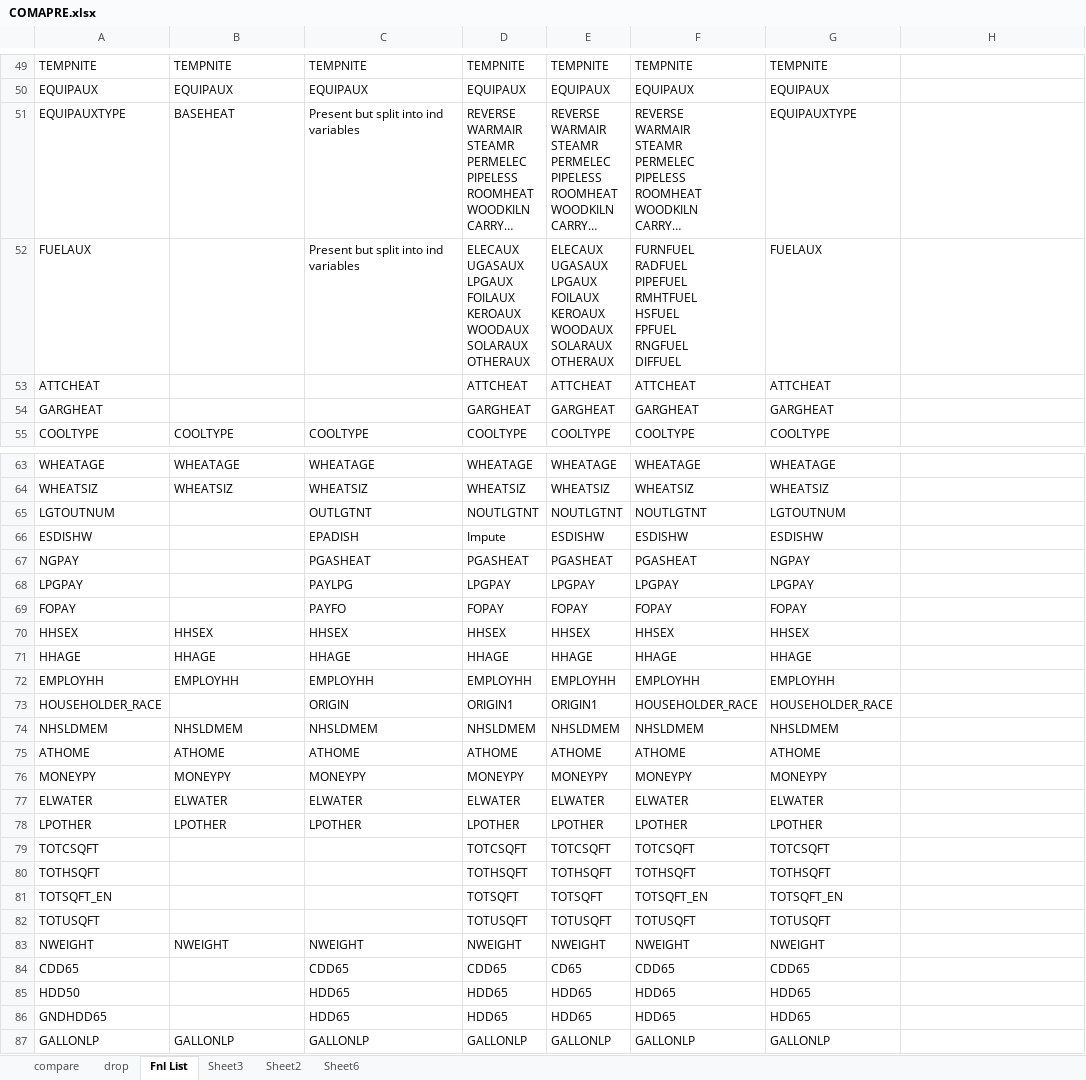
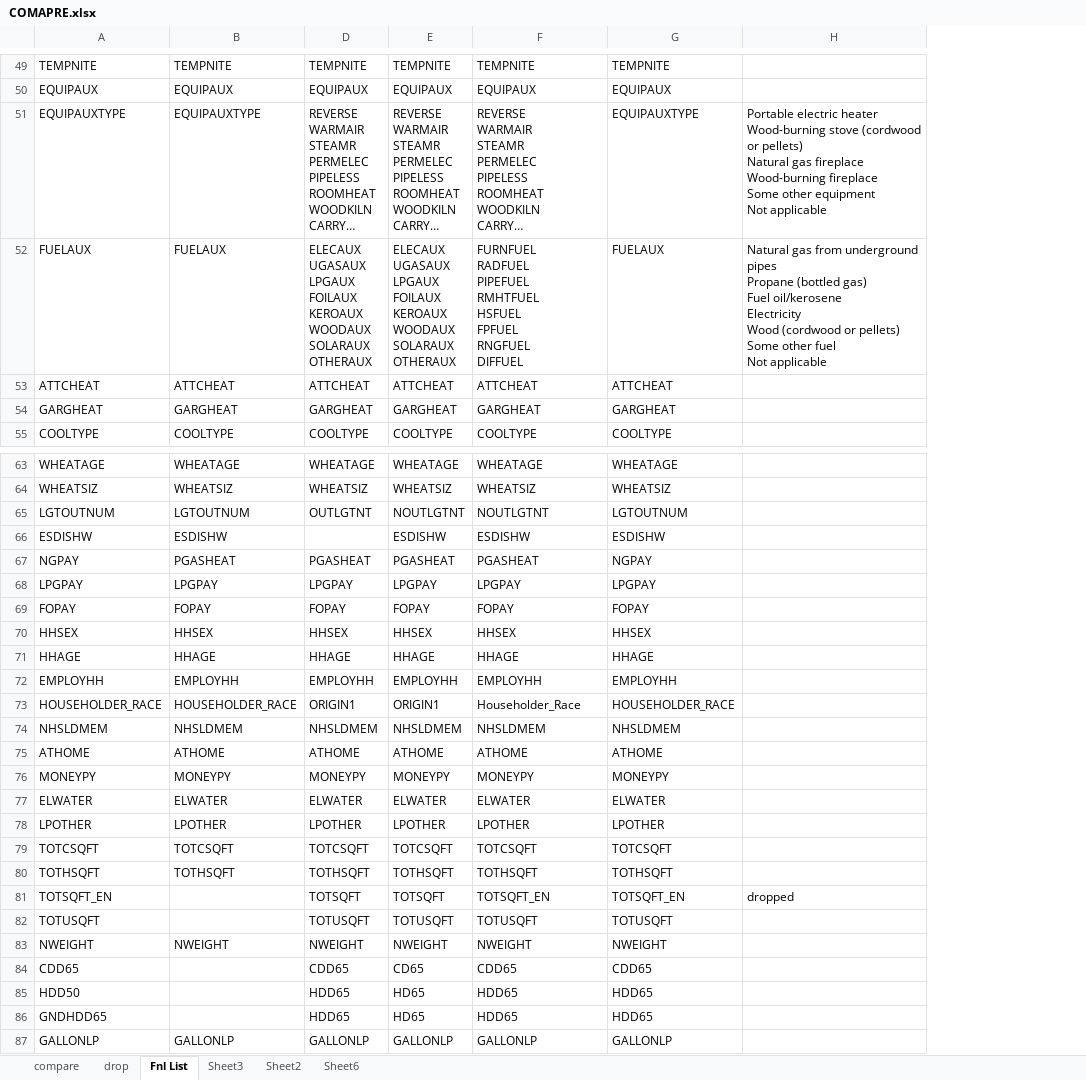
Before and after one commit to sigmanudude/ResidentialEnergyPrediction, an Excel workbook: dataforfinalproject/RawDataFiles/Codebooks/COMAPRE.xlsx, sheet Fnl List, drawn as a sheet; only a part is shown, gaps mark what is left out; long unchanged cells end in …; values as stored, in another font and other column widths than the file's, no cell formats; ↵ is a line break in a cell; the diff covers the shown part only; the diff names each change by its address in the sheet, - before the commit and + after, or states it on an @@ line.

```diff
--- a/dataforfinalproject/RawDataFiles/Codebooks/COMAPRE.xlsx (sheet Fnl List)
+++ b/dataforfinalproject/RawDataFiles/Codebooks/COMAPRE.xlsx (sheet Fnl List)
@@ column C hidden, rows 49-55: TEMPNITE | EQUIPAUX | Present but split into ind variables | Present but split into ind variables |  |  | COOLTYPE; rows 63-87: WHEATAGE | WHEATSIZ | OUTLGTNT | EPADISH | PGASHEAT | PAYLPG | PAYFO | HHSEX | HHAGE | EMPLOYHH | ORIGIN | NHSLDMEM | ATHOME | MONEYPY | ELWATER | LPOTHER |  |  |  |  | NWEIGHT | CDD65 | HDD65 | HDD65 | GALLONLP @@
-B51: BASEHEAT
+B51: EQUIPAUXTYPE
-H51: (empty)
+H51: Portable electric heater ↵ Wood-burning stove (cordwood or pellets) ↵ Natural gas fireplace ↵ Wood-burning fireplace ↵ Some other equipment ↵ Not applicable
-B52: (empty)
+B52: FUELAUX
-H52: (empty)
+H52: Natural gas from underground pipes ↵ Propane (bottled gas) ↵ Fuel oil/kerosene ↵ Electricity ↵ Wood (cordwood or pellets) ↵ Some other fuel ↵ Not applicable
-B53: (empty)
+B53: ATTCHEAT
-B54: (empty)
+B54: GARGHEAT
-B65: (empty)
+B65: LGTOUTNUM
-D65: NOUTLGTNT
+D65: OUTLGTNT
-B66: (empty)
+B66: ESDISHW
-D66: Impute
+D66: (empty)
-B67: (empty)
+B67: PGASHEAT
-B68: (empty)
+B68: LPGPAY
-B69: (empty)
+B69: FOPAY
-B73: (empty)
+B73: HOUSEHOLDER_RACE
-F73: HOUSEHOLDER_RACE
+F73: Householder_Race
-B79: (empty)
+B79: TOTCSQFT
-B80: (empty)
+B80: TOTHSQFT
-H81: (empty)
+H81: dropped
-E85:E86: HDD65
+E85:E86: HD65
```
Also changed, not shown: 26 edited cells and merged cells elsewhere in this sheet, sheet Sheet6, cell formats, dataforfinalproject/RawDataFiles/Codebooks/Codebook_allyears.xlsx, 10 other files.
